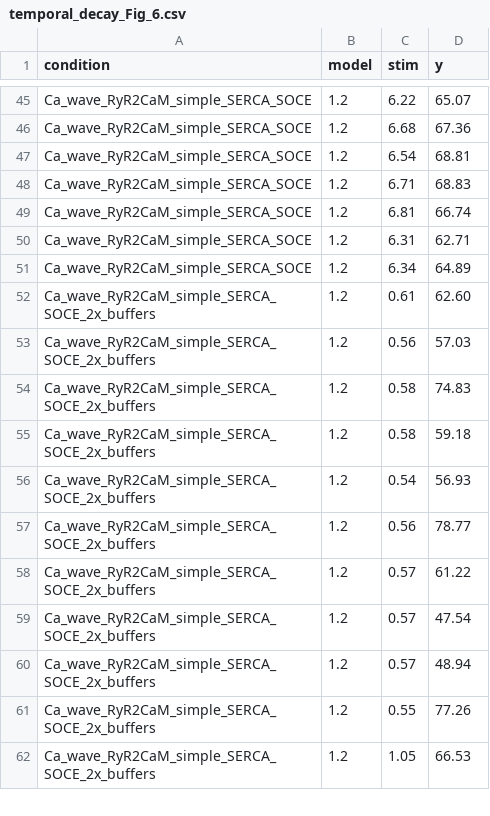
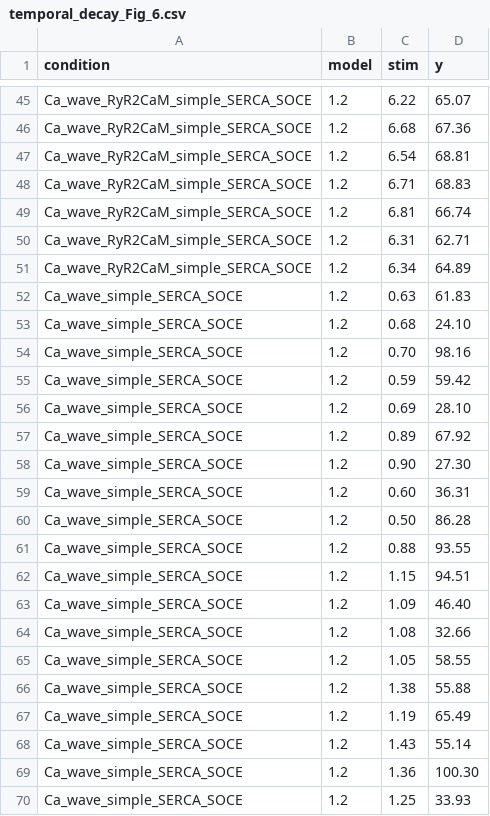
Before and after one commit to asiaszmek/stochastic_ER, a CSV file: scripts/temporal_decay_Fig_6.csv, drawn as a sheet; only a part is shown, gaps mark what is left out; the shorter side is filled out with more unchanged rows; the diff covers the shown part only.

Commit message:
Add oxidized condition to the Temporal dissemination fig

```diff
--- a/scripts/temporal_decay_Fig_6.csv
+++ b/scripts/temporal_decay_Fig_6.csv
@@ -51 +51,20 @@ Ca_wave_RyR2CaM_simple_SERCA_SOCE,1.2,6.31,62.71
 Ca_wave_RyR2CaM_simple_SERCA_SOCE,1.2,6.34,64.89
+Ca_wave_simple_SERCA_SOCE,1.2,0.63,61.83
+Ca_wave_simple_SERCA_SOCE,1.2,0.68,24.10
+Ca_wave_simple_SERCA_SOCE,1.2,0.70,98.16
+Ca_wave_simple_SERCA_SOCE,1.2,0.59,59.42
+Ca_wave_simple_SERCA_SOCE,1.2,0.69,28.10
+Ca_wave_simple_SERCA_SOCE,1.2,0.89,67.92
+Ca_wave_simple_SERCA_SOCE,1.2,0.90,27.30
+Ca_wave_simple_SERCA_SOCE,1.2,0.60,36.31
+Ca_wave_simple_SERCA_SOCE,1.2,0.50,86.28
+Ca_wave_simple_SERCA_SOCE,1.2,0.88,93.55
+Ca_wave_simple_SERCA_SOCE,1.2,1.15,94.51
+Ca_wave_simple_SERCA_SOCE,1.2,1.09,46.40
+Ca_wave_simple_SERCA_SOCE,1.2,1.08,32.66
+Ca_wave_simple_SERCA_SOCE,1.2,1.05,58.55
+Ca_wave_simple_SERCA_SOCE,1.2,1.38,55.88
+Ca_wave_simple_SERCA_SOCE,1.2,1.19,65.49
+Ca_wave_simple_SERCA_SOCE,1.2,1.43,55.14
+Ca_wave_simple_SERCA_SOCE,1.2,1.36,100.30
+Ca_wave_simple_SERCA_SOCE,1.2,1.25,33.93
```
Also changed, not shown: 31 added rows elsewhere in this file, 4 other files.
